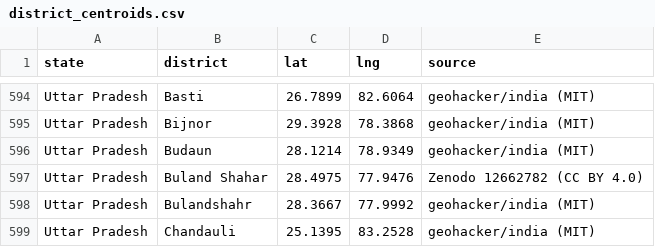
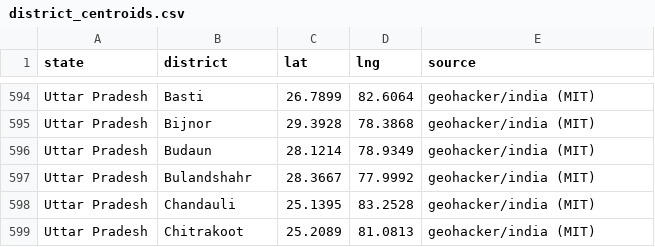
Before and after one commit to ridakalam52-design/jal-parakh, a CSV file: datasets/district_centroids.csv, drawn as a sheet; only a part is shown, gaps mark what is left out; the shorter side is filled out with more unchanged rows.

```diff
--- a/datasets/district_centroids.csv
+++ b/datasets/district_centroids.csv
@@ -596,3 +596,2 @@ Uttar Pradesh,Bijnor,29.3928,78.3868,geohacker/india (MIT)
 Uttar Pradesh,Budaun,28.1214,78.9349,geohacker/india (MIT)
-Uttar Pradesh,Buland Shahar,28.4975,77.9476,Zenodo 12662782 (CC BY 4.0)
 Uttar Pradesh,Bulandshahr,28.3667,77.9992,geohacker/india (MIT)
```
Also changed, not shown: datasets/district_aliases.csv, 17 other files.
